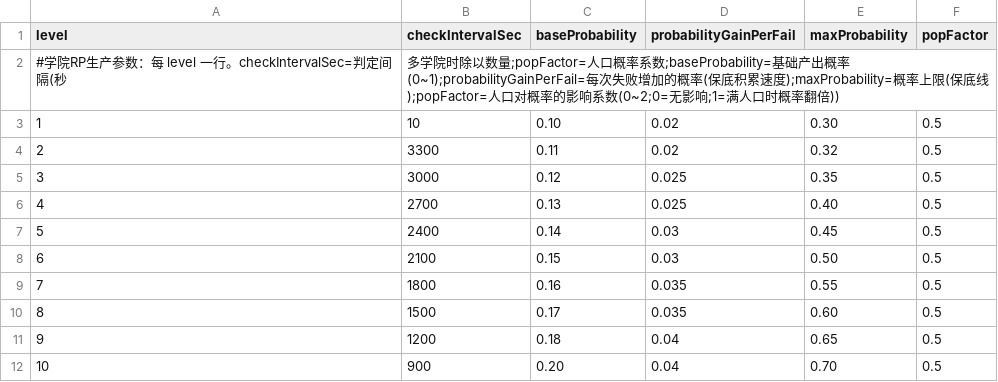
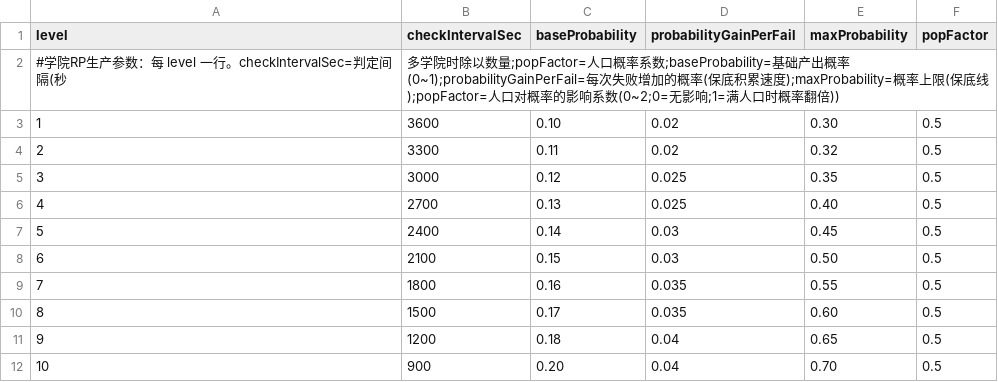
Before and after one commit to kennysli1/slg1.0, a CSV file: config/academy.csv, drawn as a sheet.

```diff
--- a/config/academy.csv
+++ b/config/academy.csv
@@ -2,3 +2,3 @@
 #学院RP生产参数：每 level 一行。checkIntervalSec=判定间隔(秒,多学院时除以数量;popFactor=人口概率系数;baseProbability=基础产出概率(0~1);probabilityGainPerFail=每次失败增加的概率(保底积累速度);maxProbability=概率上限(保底线);popFactor=人口对概率的影响系数(0~2;0=无影响;1=满人口时概率翻倍))
-1,10,0.10,0.02,0.30,0.5
+1,3600,0.10,0.02,0.30,0.5
 2,3300,0.11,0.02,0.32,0.5
```
Also changed, not shown: config/research.csv, config/research_effects.csv, 20 other files.
